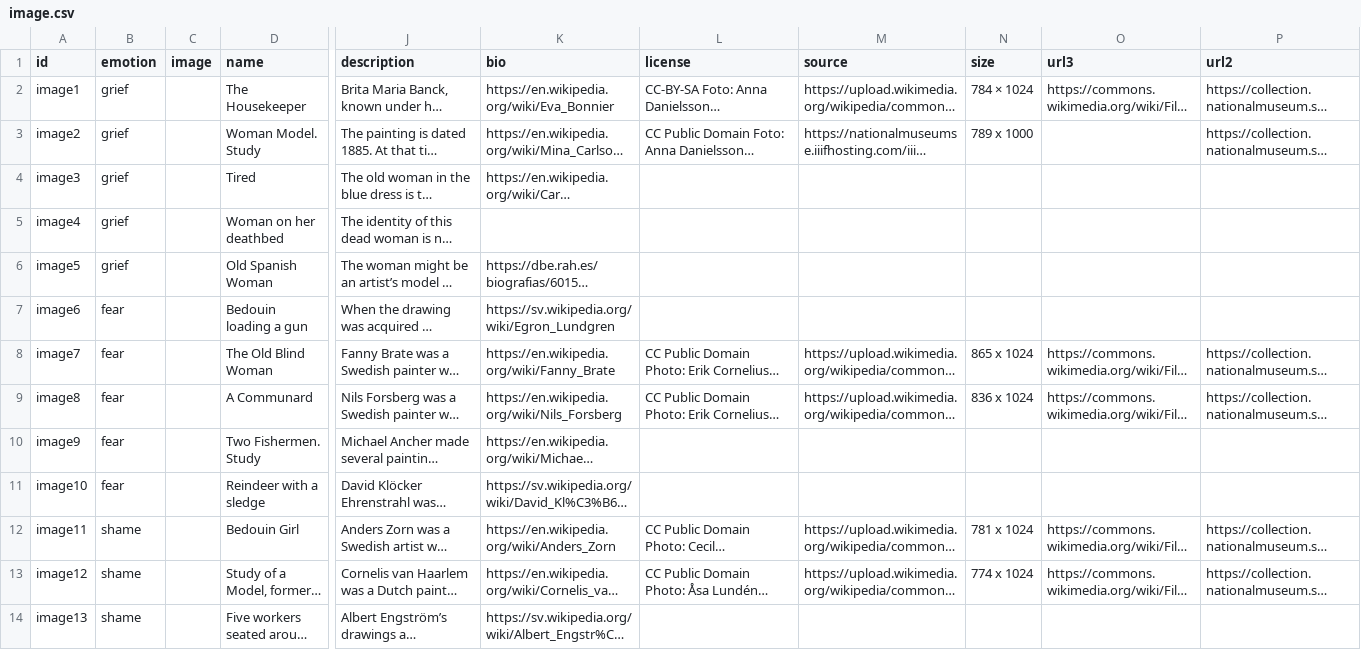
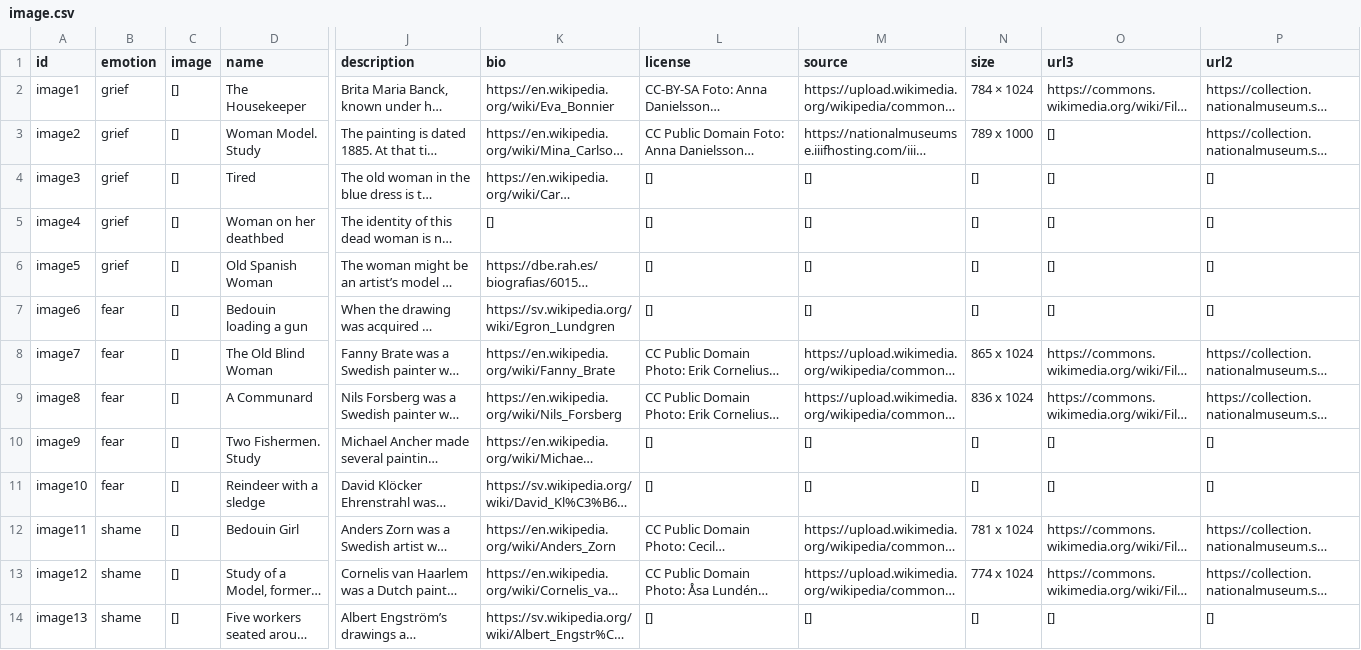
Before and after one commit to notshi/seance, a CSV file: csv/sheets/image.csv, drawn as a sheet; only a part is shown, gaps mark what is left out; long unchanged cells end in …; the diff covers the shown part only; the diff names each change by its address in the sheet, - before the commit and + after, or states it on an @@ line.

Commit message:
wally now downloads sheets

```diff
--- a/csv/sheets/image.csv
+++ b/csv/sheets/image.csv
-C2:C14 (image): (empty)
+C2:C14 (image): []
-O3:O7 (url3): (empty)
+O3:O7 (url3): []
-L4:L7 (license): (empty)
+L4:L7 (license): []
-M4:M7 (source): (empty)
+M4:M7 (source): []
-N4:N7 (size): (empty)
+N4:N7 (size): []
-P4:P7 (url2): (empty)
+P4:P7 (url2): []
-K5 (bio): (empty)
+K5 (bio): []
-L10:L11 (license): (empty)
+L10:L11 (license): []
-M10:M11 (source): (empty)
+M10:M11 (source): []
-N10:N11 (size): (empty)
+N10:N11 (size): []
-O10:O11 (url3): (empty)
+O10:O11 (url3): []
-P10:P11 (url2): (empty)
+P10:P11 (url2): []
-L14 (license): (empty)
+L14 (license): []
-M14 (source): (empty)
+M14 (source): []
-N14 (size): (empty)
+N14 (size): []
-O14 (url3): (empty)
+O14 (url3): []
-P14 (url2): (empty)
+P14 (url2): []
```
Also changed, not shown: 62 edited cells elsewhere in this file, csv/sheets/question.csv, 1 other file.
